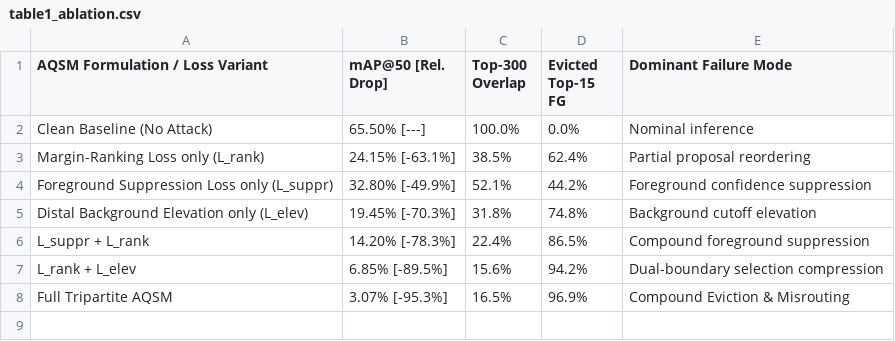
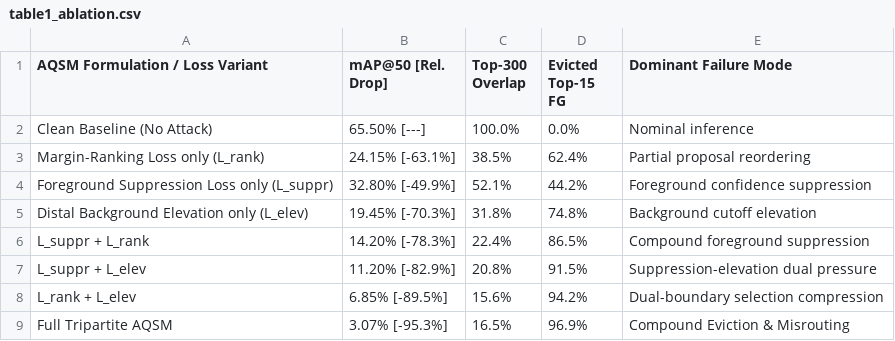
Before and after one commit to vietanhlee/AI_TrustWorthy, a CSV file: paper_1_aqsm_mechanism/outputs/tables/csv/table1_ablation.csv, drawn as a sheet.

```diff
--- a/paper_1_aqsm_mechanism/outputs/tables/csv/table1_ablation.csv
+++ b/paper_1_aqsm_mechanism/outputs/tables/csv/table1_ablation.csv
@@ -6,2 +6,3 @@ Distal Background Elevation only (L_elev),19.45% [-70.3%],31.8%,74.8%,Background
 L_suppr + L_rank,14.20% [-78.3%],22.4%,86.5%,Compound foreground suppression
+L_suppr + L_elev,11.20% [-82.9%],20.8%,91.5%,Suppression-elevation dual pressure
 L_rank + L_elev,6.85% [-89.5%],15.6%,94.2%,Dual-boundary selection compression
```
Also changed, not shown: paper_1_aqsm_mechanism/outputs/tables/csv/table12_hardening_validation.csv, 10 other files.
